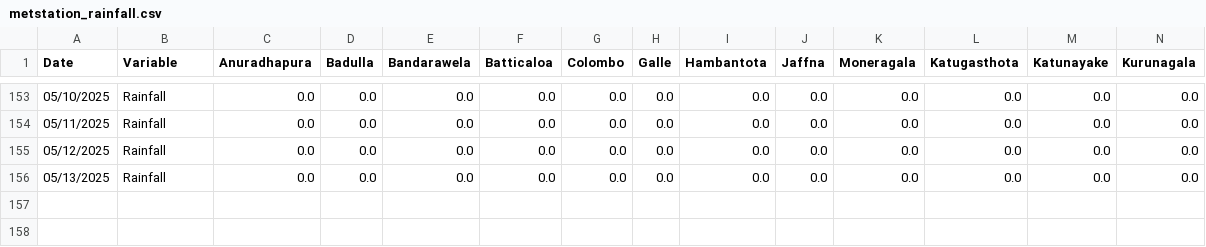
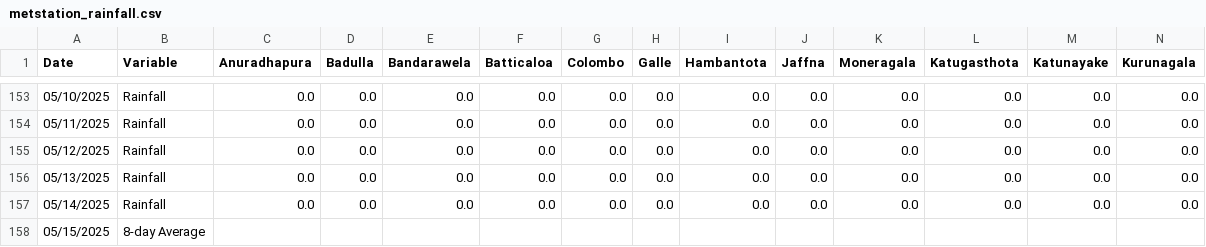
Before and after one commit to Metdata04/download_metdata, a CSV file: extracted_data/metstation_rainfall.csv, drawn as a sheet; only a part is shown, gaps mark what is left out; rows hold the shown columns only; the diff names each change by its address in the sheet, - before the commit and + after, or states it on an @@ line.

Commit message:
Extracted metstation 8days rainfall data from climate update PDF

```diff
--- a/extracted_data/metstation_rainfall.csv
+++ b/extracted_data/metstation_rainfall.csv
+row 157: 05/14/2025 | Rainfall | 0.0 | 0.0 | 0.0 | 0.0 | 0.0 | 0.0 | 0.0 | 0.0 | 0.0 | 0.0 | 0.0 | 0.0
+row 158: 05/15/2025 | 8-day Average
```
